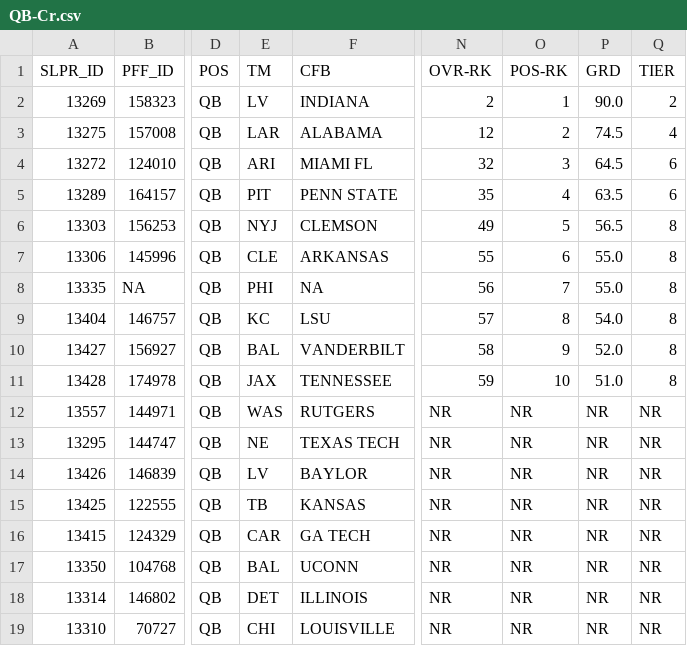
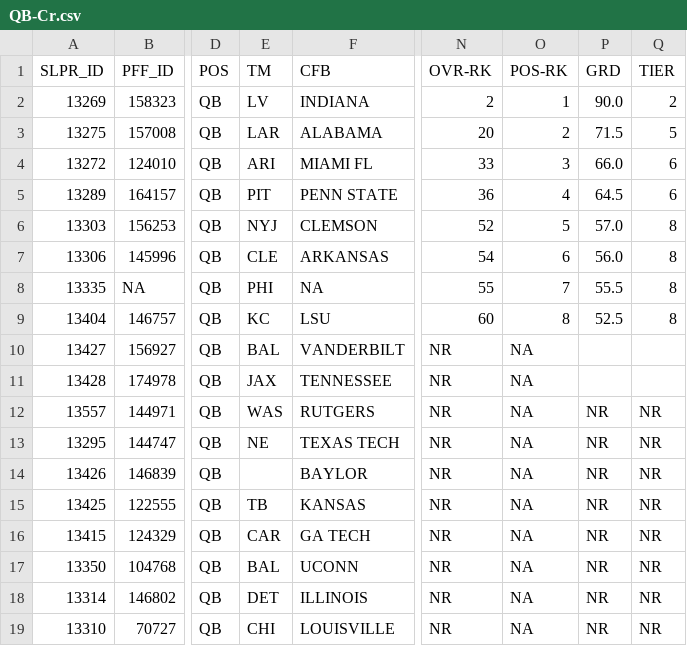
Before and after one commit to oboczarski/DH-P3, a CSV file: DH_P2.53/data/CFB-26Class_CrStats/QB-Cr.csv, drawn as a sheet; only a part is shown, gaps mark what is left out; the diff names each change by its address in the sheet, - before the commit and + after, or states it on an @@ line.

```diff
--- a/DH_P2.53/data/CFB-26Class_CrStats/QB-Cr.csv
+++ b/DH_P2.53/data/CFB-26Class_CrStats/QB-Cr.csv
-N3 (OVR-RK): 12
+N3 (OVR-RK): 20
-P3 (GRD): 74.5
+P3 (GRD): 71.5
-Q3 (TIER): 4
+Q3 (TIER): 5
-N4 (OVR-RK): 32
+N4 (OVR-RK): 33
-P4 (GRD): 64.5
+P4 (GRD): 66.0
-N5 (OVR-RK): 35
+N5 (OVR-RK): 36
-P5 (GRD): 63.5
+P5 (GRD): 64.5
-N6 (OVR-RK): 49
+N6 (OVR-RK): 52
-P6 (GRD): 56.5
+P6 (GRD): 57.0
-N7 (OVR-RK): 55
+N7 (OVR-RK): 54
-P7 (GRD): 55.0
+P7 (GRD): 56.0
-N8 (OVR-RK): 56
+N8 (OVR-RK): 55
-P8 (GRD): 55.0
+P8 (GRD): 55.5
-N9 (OVR-RK): 57
+N9 (OVR-RK): 60
-P9 (GRD): 54.0
+P9 (GRD): 52.5
-N10 (OVR-RK): 58
+N10 (OVR-RK): NR
-O10 (POS-RK): 9
+O10 (POS-RK): NA
-P10 (GRD): 52.0
+P10 (GRD): (empty)
-Q10:Q11 (TIER): 8
+Q10:Q11 (TIER): (empty)
-N11 (OVR-RK): 59
+N11 (OVR-RK): NR
-O11 (POS-RK): 10
+O11 (POS-RK): NA
-P11 (GRD): 51.0
+P11 (GRD): (empty)
-O12:O19 (POS-RK): NR
+O12:O19 (POS-RK): NA
-E14 (TM): LV
+E14 (TM): (empty)
```
Also changed, not shown: DH_P2.53/data/CFB-26Class_CrStats/RB-Cr.csv, DH_P2.53/data/CFB-26Class_CrStats/WT-Cr.csv.
